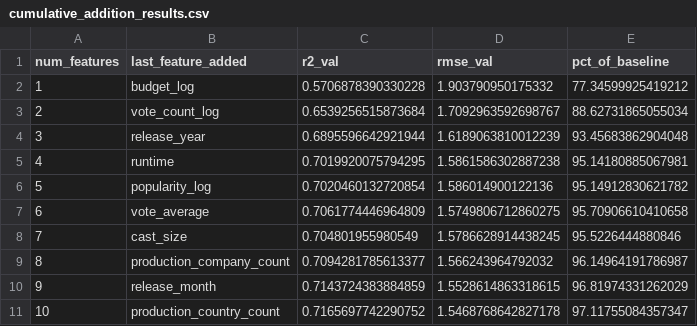
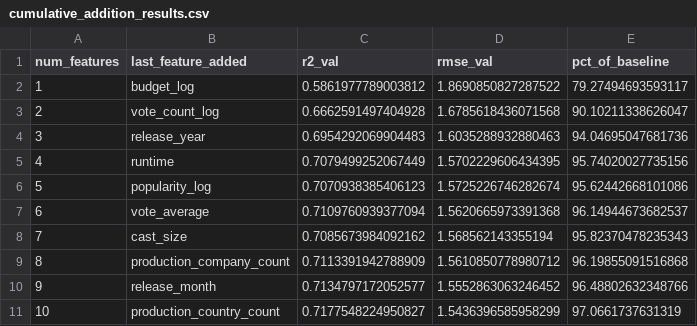
Before and after one commit to AnoukHecht/KDT_Paper_2, a CSV file: outputs/results/cumulative_addition_results.csv, drawn as a sheet; only a part is shown; the diff covers the shown part only.

```diff
--- a/outputs/results/cumulative_addition_results.csv
+++ b/outputs/results/cumulative_addition_results.csv
@@ -1,11 +1,11 @@
 num_features,last_feature_added,r2_val,rmse_val,pct_of_baseline
-1,budget_log,0.5706878390330228,1.903790950175332,77.34599925419212
-2,vote_count_log,0.6539256515873684,1.7092963592698767,88.62731865055034
-3,release_year,0.6895596642921944,1.6189063810012239,93.45683862904048
-4,runtime,0.7019920075794295,1.5861586302887238,95.14180885067981
-5,popularity_log,0.7020460132720854,1.586014900122136,95.14912830621782
-6,vote_average,0.7061774446964809,1.5749806712860275,95.70906610410658
-7,cast_size,0.704801955980549,1.5786628914438245,95.5226444880846
-8,production_company_count,0.7094281785613377,1.566243964792032,96.14964191786987
-9,release_month,0.7143724383884859,1.5528614863318615,96.81974331262029
-10,production_country_count,0.7165697742290752,1.5468768642827178,97.11755084357347
+1,budget_log,0.5861977789003812,1.8690850827287522,79.27494693593117
+2,vote_count_log,0.6662591497404928,1.6785618436071568,90.10211338626047
+3,release_year,0.6954292069904483,1.6035288932880463,94.04695047681736
+4,runtime,0.7079499252067449,1.5702229606434395,95.74020027735156
+5,popularity_log,0.7070938385406123,1.5725226746282674,95.62442668101086
+6,vote_average,0.7109760939377094,1.5620665973391368,96.14944673682537
+7,cast_size,0.7085673984092162,1.568562143355194,95.82370478235343
+8,production_company_count,0.7113391942788909,1.5610850778980712,96.19855091516868
+9,release_month,0.7134797172052577,1.5552863063246452,96.48802632348766
+10,production_country_count,0.7177548224950827,1.5436396585958299,97.0661737631319
```
Also changed, not shown: 57 edited cells elsewhere in this file, outputs/results/table3_feature_importance_rankings.csv, outputs/results/table4_individual_ablation.csv, 24 other files.
